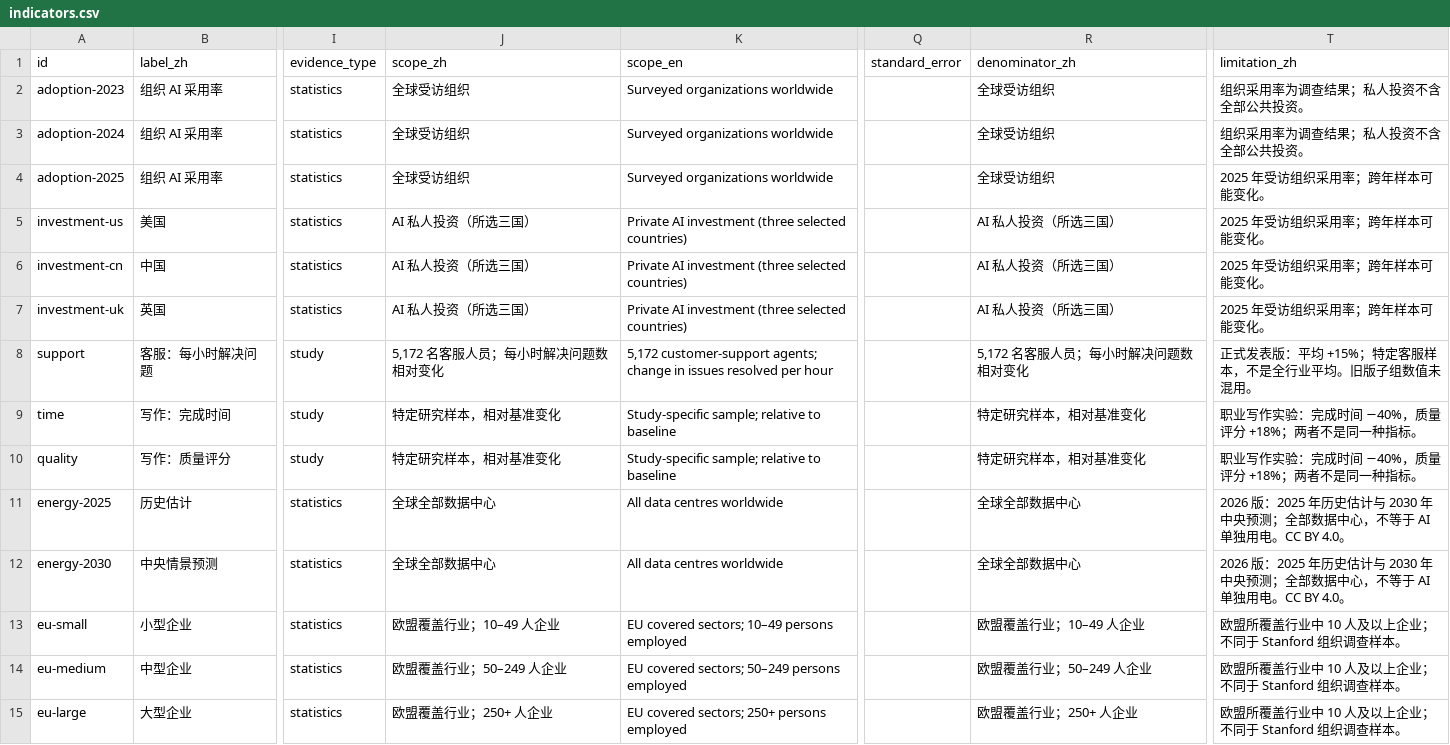
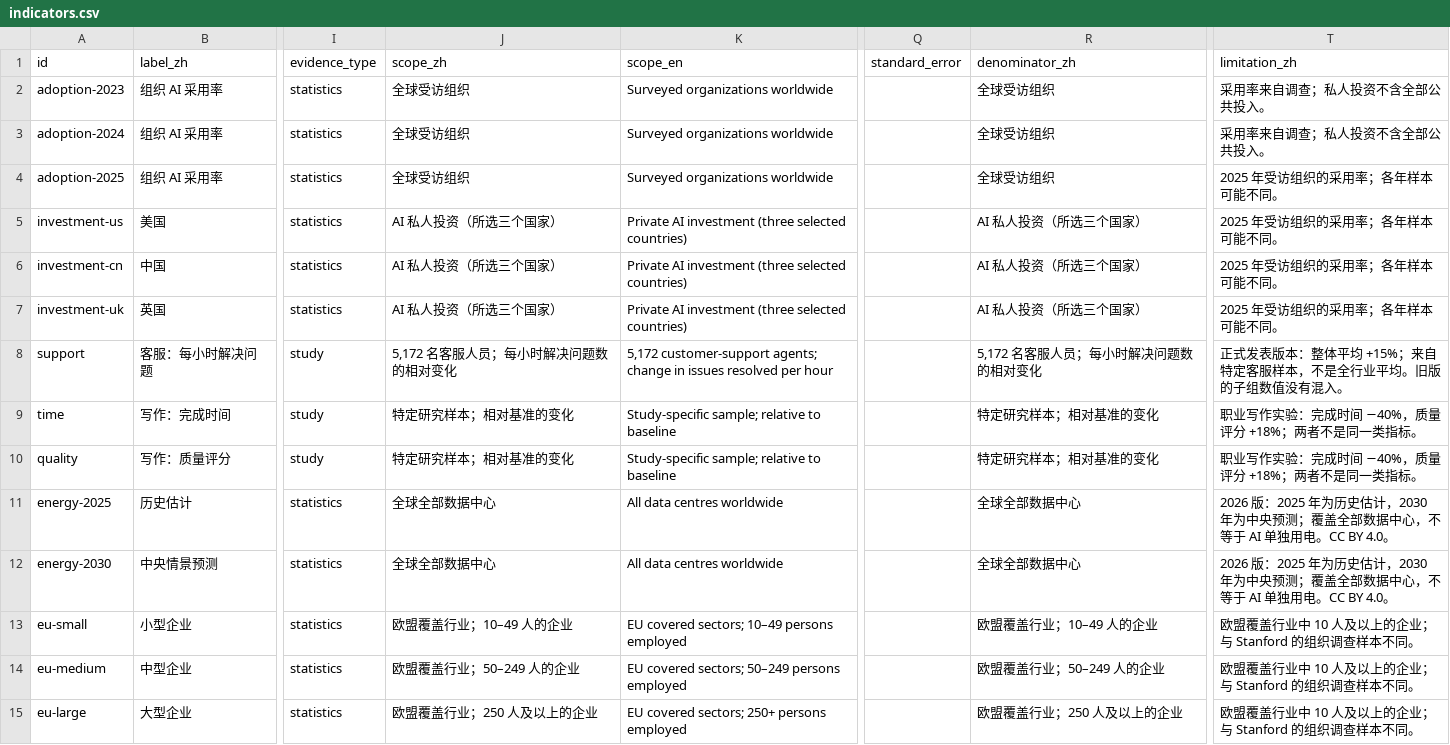
Before and after one commit to InvalidNamee/vis-hw, a CSV file: public/data/hw02/indicators.csv, drawn as a sheet; only a part is shown, gaps mark what is left out; the diff covers the shown part only; the diff names each change by its address in the sheet, - before the commit and + after, or states it on an @@ line.

```diff
--- a/public/data/hw02/indicators.csv
+++ b/public/data/hw02/indicators.csv
-T2:T3 (limitation_zh): 组织采用率为调查结果；私人投资不含全部公共投资。
+T2:T3 (limitation_zh): 采用率来自调查；私人投资不含全部公共投入。
-T4:T7 (limitation_zh): 2025 年受访组织采用率；跨年样本可能变化。
+T4:T7 (limitation_zh): 2025 年受访组织的采用率；各年样本可能不同。
-J5:J7 (scope_zh): AI 私人投资（所选三国）
+J5:J7 (scope_zh): AI 私人投资（所选三个国家）
-R5:R7 (denominator_zh): AI 私人投资（所选三国）
+R5:R7 (denominator_zh): AI 私人投资（所选三个国家）
-J8 (scope_zh): 5,172 名客服人员；每小时解决问题数相对变化
+J8 (scope_zh): 5,172 名客服人员；每小时解决问题数的相对变化
-R8 (denominator_zh): 5,172 名客服人员；每小时解决问题数相对变化
+R8 (denominator_zh): 5,172 名客服人员；每小时解决问题数的相对变化
-T8 (limitation_zh): 正式发表版：平均 +15%；特定客服样本，不是全行业平均。旧版子组数值未混用。
+T8 (limitation_zh): 正式发表版本：整体平均 +15%；来自特定客服样本，不是全行业平均。旧版的子组数值没有混入。
-J9:J10 (scope_zh): 特定研究样本，相对基准变化
+J9:J10 (scope_zh): 特定研究样本；相对基准的变化
-R9:R10 (denominator_zh): 特定研究样本，相对基准变化
+R9:R10 (denominator_zh): 特定研究样本；相对基准的变化
-T9:T10 (limitation_zh): 职业写作实验：完成时间 −40%，质量评分 +18%；两者不是同一种指标。
+T9:T10 (limitation_zh): 职业写作实验：完成时间 −40%，质量评分 +18%；两者不是同一类指标。
-T11:T12 (limitation_zh): …版：2025 年历史估计与 2030 年中央预测；全部数据…
+T11:T12 (limitation_zh): …版：2025 年为历史估计，2030 年为中央预测；覆盖全部数据…
-J13 (scope_zh): 欧盟覆盖行业；10–49 人企业
+J13 (scope_zh): 欧盟覆盖行业；10–49 人的企业
-R13 (denominator_zh): 欧盟覆盖行业；10–49 人企业
+R13 (denominator_zh): 欧盟覆盖行业；10–49 人的企业
-T13:T15 (limitation_zh): 欧盟所覆盖行业中 10 人及以上企业；不同于 Stanford 组织调查样本。
+T13:T15 (limitation_zh): 欧盟覆盖行业中 10 人及以上的企业；与 Stanford 的组织调查样本不同。
-J14 (scope_zh): 欧盟覆盖行业；50–249 人企业
+J14 (scope_zh): 欧盟覆盖行业；50–249 人的企业
-R14 (denominator_zh): 欧盟覆盖行业；50–249 人企业
+R14 (denominator_zh): 欧盟覆盖行业；50–249 人的企业
-J15 (scope_zh): 欧盟覆盖行业；250+ 人企业
+J15 (scope_zh): 欧盟覆盖行业；250 人及以上的企业
-R15 (denominator_zh): 欧盟覆盖行业；250+ 人企业
+R15 (denominator_zh): 欧盟覆盖行业；250 人及以上的企业
```
Also changed, not shown: 29 edited cells elsewhere in this file, 27 other files.
